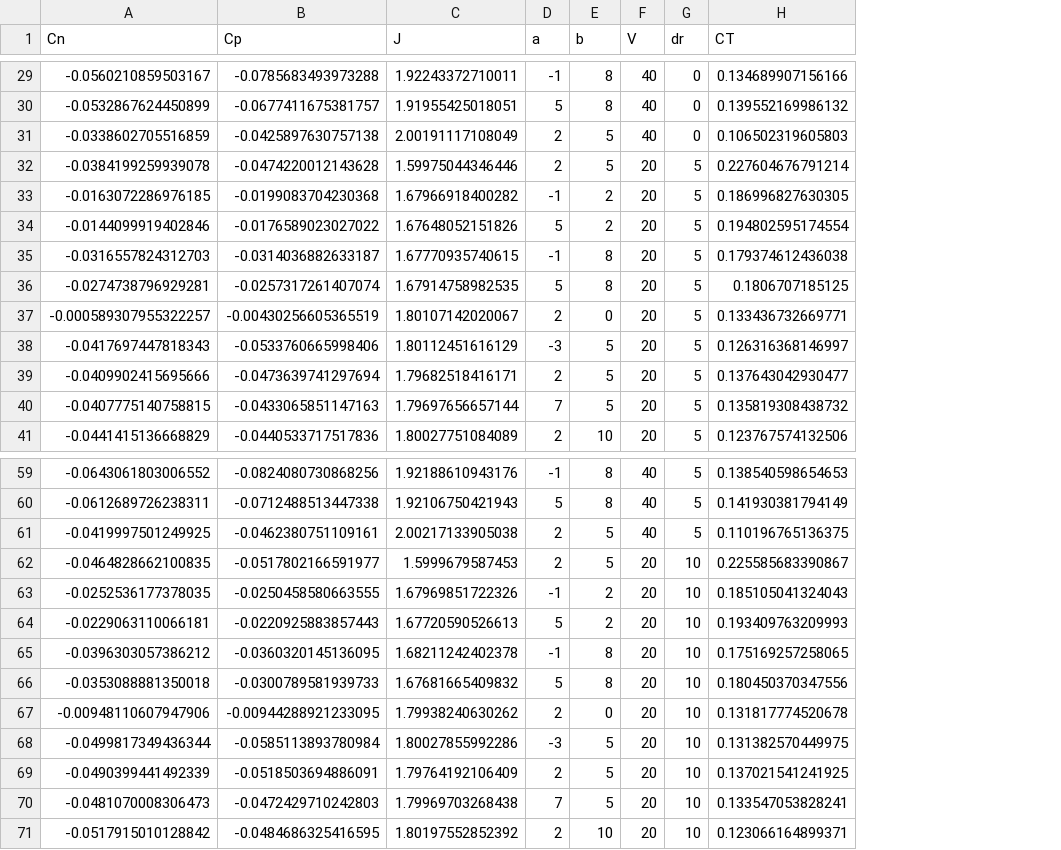
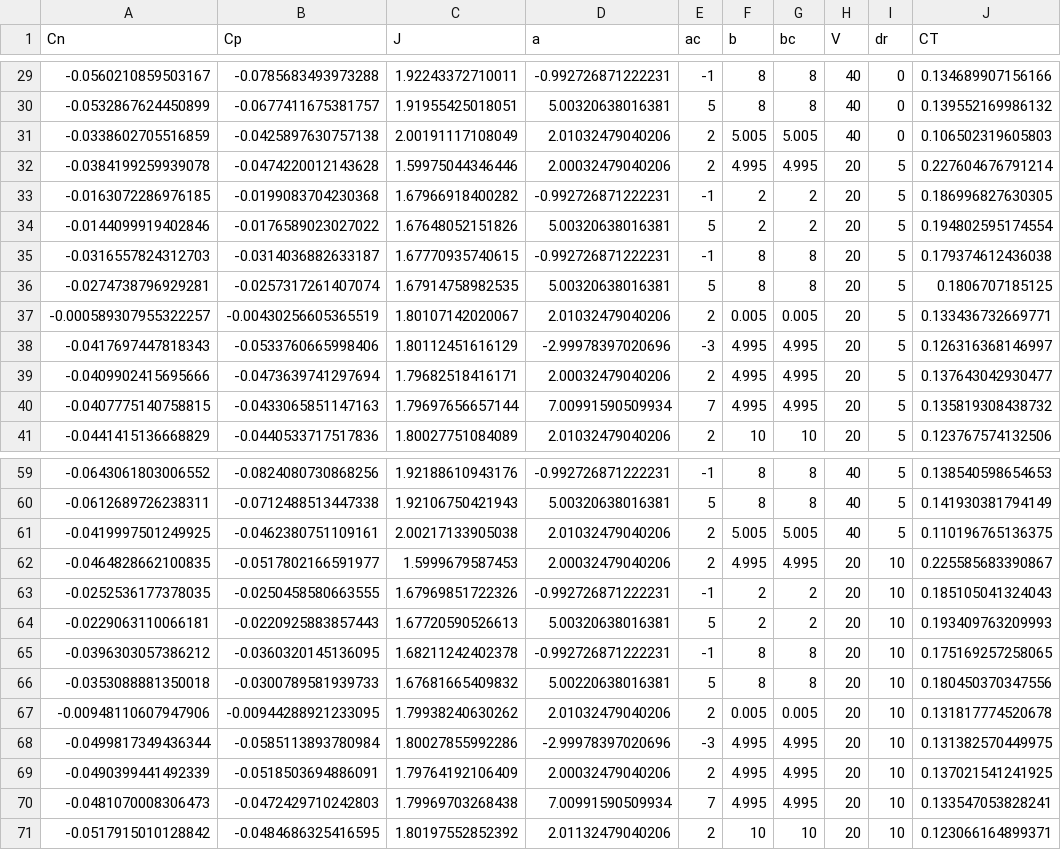
Before and after one commit to MalteWegener99/EXPSIM, a CSV file: datapoints.csv, drawn as a sheet; only a part is shown, gaps mark what is left out; addresses are those after the commit; the diff covers the shown part only; the diff names each change by its address in the sheet, - before the commit and + after, or states it on an @@ line.

```diff
--- a/datapoints.csv
+++ b/datapoints.csv
+column D (a), rows 29-41: -0.992726871222231 | 5.00320638016381 | 2.01032479040206 | 2.00032479040206 | -0.992726871222231 | 5.00320638016381 | -0.992726871222231 | 5.00320638016381 | 2.01032479040206 | -2.99978397020696 | 2.00032479040206 | 7.00991590509934 | 2.01032479040206; rows 59-71: -0.992726871222231 | 5.00320638016381 | 2.01032479040206 | 2.00032479040206 | -0.992726871222231 | 5.00320638016381 | -0.992726871222231 | 5.00220638016381 | 2.01032479040206 | -2.99978397020696 | 2.00032479040206 | 7.00991590509934 | 2.01132479040206
+column G (bc), rows 29-41: 8 | 8 | 5.005 | 4.995 | 2 | 2 | 8 | 8 | 0.005 | 4.995 | 4.995 | 4.995 | 10; rows 59-71: 8 | 8 | 5.005 | 4.995 | 2 | 2 | 8 | 8 | 0.005 | 4.995 | 4.995 | 4.995 | 10
-E1: a
+E1: ac
-F31 (b): 5
+F31 (b): 5.005
-F32 (b): 5
+F32 (b): 4.995
-F37 (b): 0
+F37 (b): 0.005
-F38:F40 (b): 5
+F38:F40 (b): 4.995
-F61 (b): 5
+F61 (b): 5.005
-F62 (b): 5
+F62 (b): 4.995
-F67 (b): 0
+F67 (b): 0.005
-F68:F70 (b): 5
+F68:F70 (b): 4.995
```
Also changed, not shown: 30 edited cells elsewhere in this file, 20 other files.
